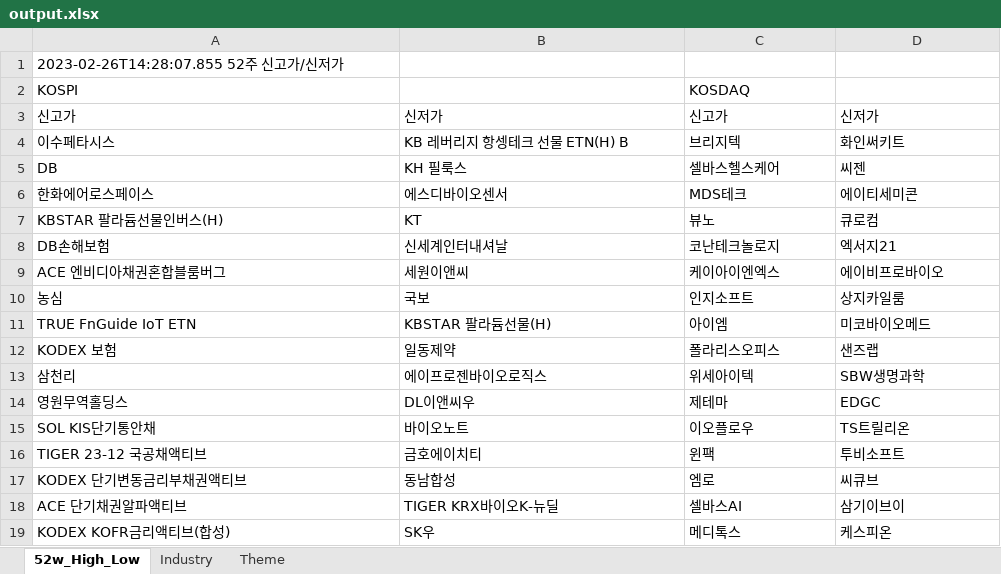
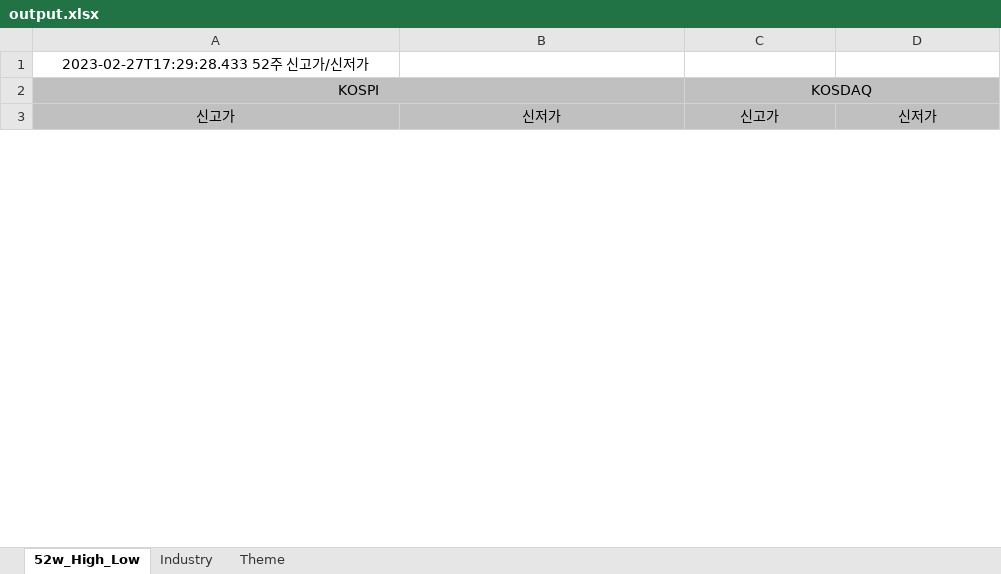
Before and after one commit to lndoorshoes/FinanceReport, an Excel workbook: output.xlsx, sheet 52w_High_Low, drawn as a sheet; only a part is shown; values as stored, in another font and other column widths than the file's, no borders; removed rows and columns are numbered as before the commit, all else as after; the diff covers the shown part only; the diff names each change by its address in the sheet, - before the commit and + after, or states it on an @@ line.

```diff
--- a/output.xlsx (sheet 52w_High_Low)
+++ b/output.xlsx (sheet 52w_High_Low)
-A1 (KOSPI): 2023-02-26T14:28:07.855 52주 신고가/신저가
+A1 (KOSPI): 2023-02-27T17:29:28.433 52주 신고가/신저가
-A1:A2 alignment: left
+A1:A2 alignment: center
-A2:D3 fill: none
+A2:D3 fill: #C0C0C0
+A2:B2 merged
-C2 alignment: left
+C2 alignment: center
+C2:D2 merged
-A3:D3 alignment: left
+A3:D3 alignment: center
-row 4: 이수페타시스 | KB 레버리지 항셍테크 선물 ETN(H) B | 브리지텍 | 화인써키트
-row 5: DB | KH 필룩스 | 셀바스헬스케어 | 씨젠
-row 6: 한화에어로스페이스 | 에스디바이오센서 | MDS테크 | 에이티세미콘
-row 7: KBSTAR 팔라듐선물인버스(H) | KT | 뷰노 | 큐로컴
-row 8: DB손해보험 | 신세계인터내셔날 | 코난테크놀로지 | 엑서지21
-row 9: ACE 엔비디아채권혼합블룸버그 | 세원이앤씨 | 케이아이엔엑스 | 에이비프로바이오
-row 10: 농심 | 국보 | 인지소프트 | 상지카일룸
-row 11: TRUE FnGuide IoT ETN | KBSTAR 팔라듐선물(H) | 아이엠 | 미코바이오메드
-row 12: KODEX 보험 | 일동제약 | 폴라리스오피스 | 샌즈랩
-row 13: 삼천리 | 에이프로젠바이오로직스 | 위세아이텍 | SBW생명과학
-row 14: 영원무역홀딩스 | DL이앤씨우 | 제테마 | EDGC
-row 15: SOL KIS단기통안채 | 바이오노트 | 이오플로우 | TS트릴리온
-row 16: TIGER 23-12 국공채액티브 | 금호에이치티 | 윈팩 | 투비소프트
-row 17: KODEX 단기변동금리부채권액티브 | 동남합성 | 엠로 | 씨큐브
-row 18: ACE 단기채권알파액티브 | TIGER KRX바이오K-뉴딜 | 셀바스AI | 삼기이브이
-row 19: KODEX KOFR금리액티브(합성) | SK우 | 메디톡스 | 케스피온
```
Also changed, not shown: 59 added rows and 15 removed rows elsewhere in this sheet, sheet Theme, sheet Industry, 5 other files.
